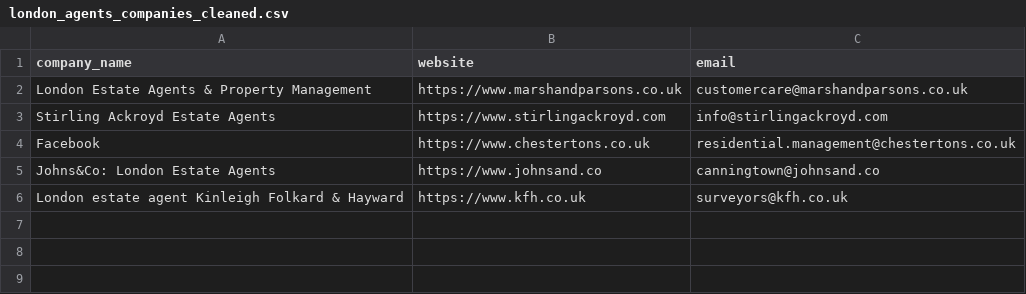
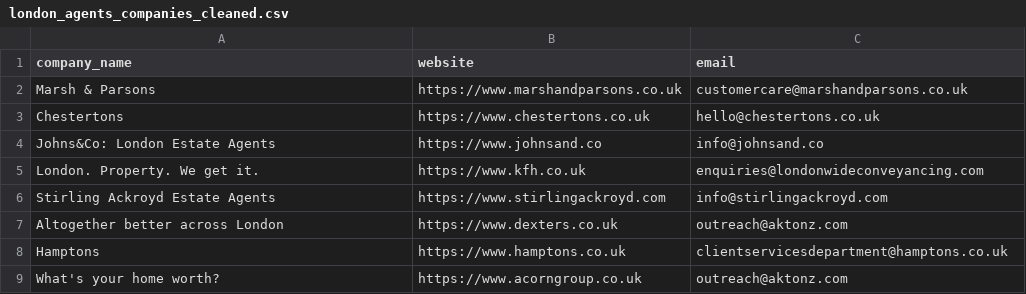
Before and after one commit to ewebtechsuk/spear-removals, a CSV file: london_agent_scraper/archives/2025-10-30/london_agents_companies_cleaned.csv, drawn as a sheet.

```diff
--- a/london_agent_scraper/archives/2025-10-30/london_agents_companies_cleaned.csv
+++ b/london_agent_scraper/archives/2025-10-30/london_agents_companies_cleaned.csv
@@ -1,6 +1,9 @@
 company_name,website,email
-London Estate Agents & Property Management,https://www.marshandparsons.co.uk,customercare@marshandparsons.co.uk
+Marsh & Parsons,https://www.marshandparsons.co.uk,customercare@marshandparsons.co.uk
+Chestertons,https://www.chestertons.co.uk,hello@chestertons.co.uk
+Johns&Co: London Estate Agents,https://www.johnsand.co,info@johnsand.co
+London. Property.  We get it.,https://www.kfh.co.uk,enquiries@londonwideconveyancing.com
 Stirling Ackroyd Estate Agents,https://www.stirlingackroyd.com,info@stirlingackroyd.com
-Facebook,https://www.chestertons.co.uk,residential.management@chestertons.co.uk
-Johns&Co: London Estate Agents,https://www.johnsand.co,canningtown@johnsand.co
-London estate agent Kinleigh Folkard & Hayward,https://www.kfh.co.uk,surveyors@kfh.co.uk
+Altogether better across London,https://www.dexters.co.uk,outreach@aktonz.com
+Hamptons,https://www.hamptons.co.uk,clientservicesdepartment@hamptons.co.uk
+What's your home worth?,https://www.acorngroup.co.uk,outreach@aktonz.com
```
Also changed, not shown: london_agent_scraper/archives/2025-10-30/london_agents_companies.csv, london_agent_scraper/archives/2025-10-30/london_agents_companies_invalid.csv, 7 other files.
